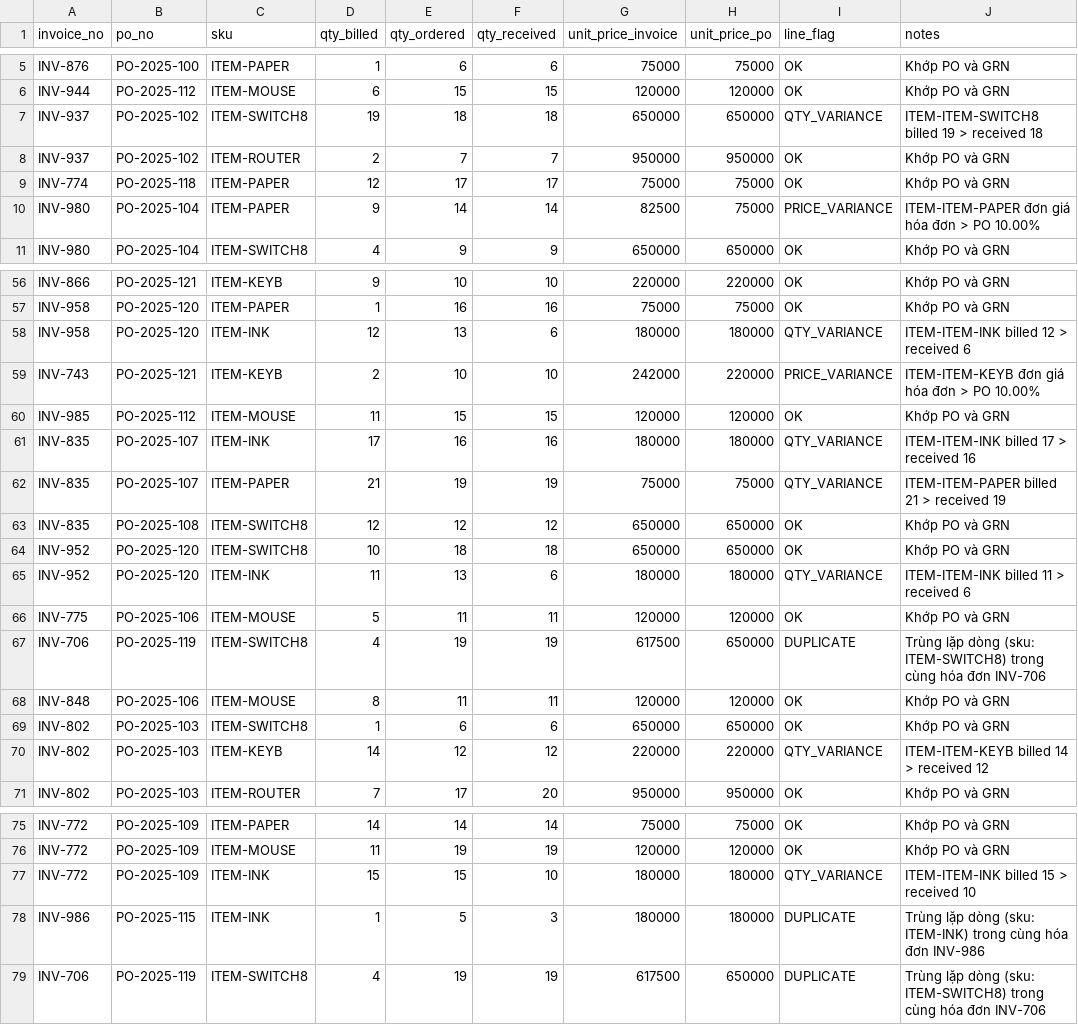
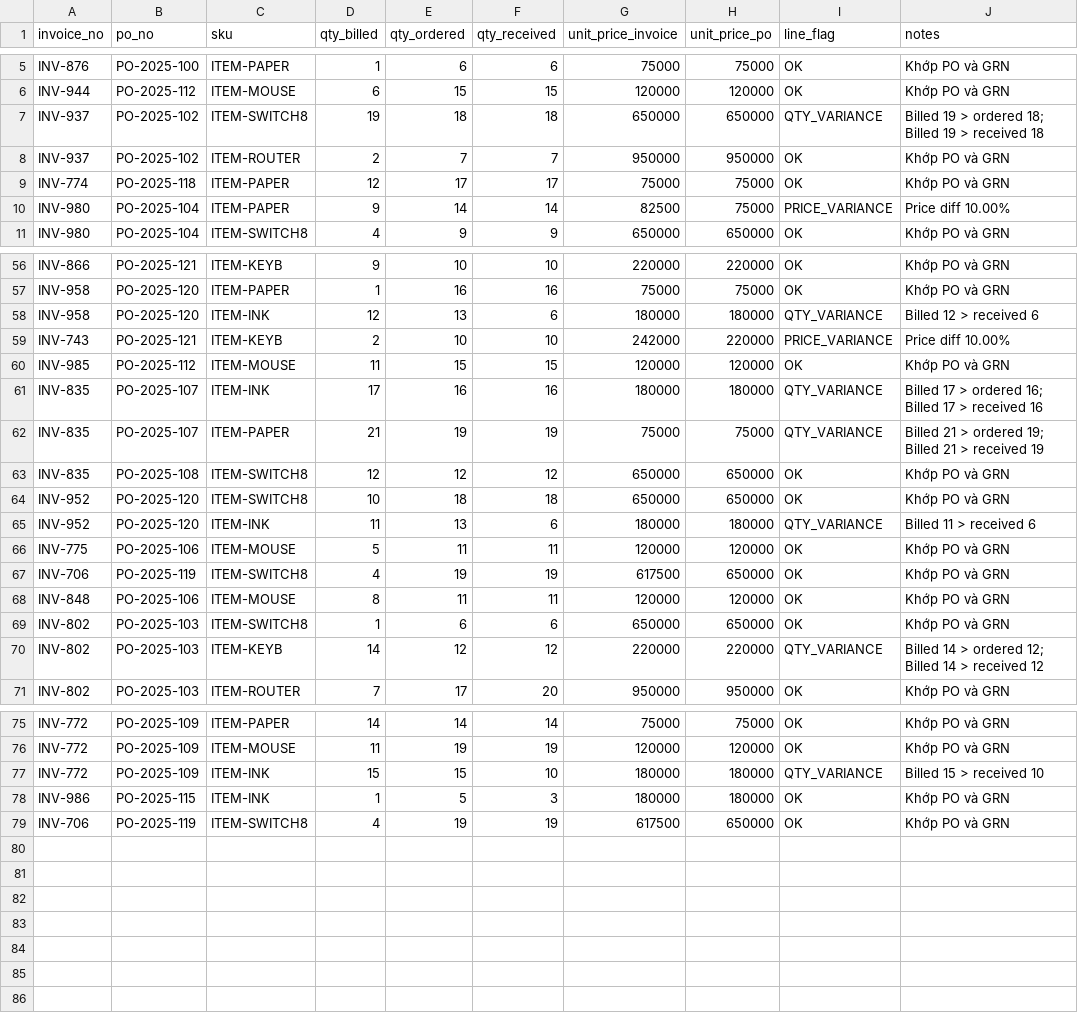
Before and after one commit to hnahk05/DataFES, a CSV file: lines_check.csv, drawn as a sheet; only a part is shown, gaps mark what is left out; the diff covers the shown part only.

Commit message:
update data processing

```diff
--- a/lines_check.csv
+++ b/lines_check.csv
@@ -6,6 +6,6 @@ INV-876,PO-2025-100,ITEM-PAPER,1,6,6,75000,75000,OK,Khớp PO và GRN
 INV-944,PO-2025-112,ITEM-MOUSE,6,15,15,120000,120000,OK,Khớp PO và GRN
-INV-937,PO-2025-102,ITEM-SWITCH8,19,18,18,650000,650000,QTY_VARIANCE,ITEM-ITEM-SWITCH8 billed 19 > received 18
+INV-937,PO-2025-102,ITEM-SWITCH8,19,18,18,650000,650000,QTY_VARIANCE,Billed 19 > ordered 18; Billed 19 > received 18
 INV-937,PO-2025-102,ITEM-ROUTER,2,7,7,950000,950000,OK,Khớp PO và GRN
 INV-774,PO-2025-118,ITEM-PAPER,12,17,17,75000,75000,OK,Khớp PO và GRN
-INV-980,PO-2025-104,ITEM-PAPER,9,14,14,82500,75000,PRICE_VARIANCE,ITEM-ITEM-PAPER đơn giá hóa đơn > PO 10.00%
+INV-980,PO-2025-104,ITEM-PAPER,9,14,14,82500,75000,PRICE_VARIANCE,Price diff 10.00%
 INV-980,PO-2025-104,ITEM-SWITCH8,4,9,9,650000,650000,OK,Khớp PO và GRN
@@ -57,15 +57,15 @@ INV-866,PO-2025-121,ITEM-KEYB,9,10,10,220000,220000,OK,Khớp PO và GRN
 INV-958,PO-2025-120,ITEM-PAPER,1,16,16,75000,75000,OK,Khớp PO và GRN
-INV-958,PO-2025-120,ITEM-INK,12,13,6,180000,180000,QTY_VARIANCE,ITEM-ITEM-INK billed 12 > received 6
-INV-743,PO-2025-121,ITEM-KEYB,2,10,10,242000,220000,PRICE_VARIANCE,ITEM-ITEM-KEYB đơn giá hóa đơn > PO 10.00%
+INV-958,PO-2025-120,ITEM-INK,12,13,6,180000,180000,QTY_VARIANCE,Billed 12 > received 6
+INV-743,PO-2025-121,ITEM-KEYB,2,10,10,242000,220000,PRICE_VARIANCE,Price diff 10.00%
 INV-985,PO-2025-112,ITEM-MOUSE,11,15,15,120000,120000,OK,Khớp PO và GRN
-INV-835,PO-2025-107,ITEM-INK,17,16,16,180000,180000,QTY_VARIANCE,ITEM-ITEM-INK billed 17 > received 16
-INV-835,PO-2025-107,ITEM-PAPER,21,19,19,75000,75000,QTY_VARIANCE,ITEM-ITEM-PAPER billed 21 > received 19
+INV-835,PO-2025-107,ITEM-INK,17,16,16,180000,180000,QTY_VARIANCE,Billed 17 > ordered 16; Billed 17 > received 16
+INV-835,PO-2025-107,ITEM-PAPER,21,19,19,75000,75000,QTY_VARIANCE,Billed 21 > ordered 19; Billed 21 > received 19
 INV-835,PO-2025-108,ITEM-SWITCH8,12,12,12,650000,650000,OK,Khớp PO và GRN
 INV-952,PO-2025-120,ITEM-SWITCH8,10,18,18,650000,650000,OK,Khớp PO và GRN
-INV-952,PO-2025-120,ITEM-INK,11,13,6,180000,180000,QTY_VARIANCE,ITEM-ITEM-INK billed 11 > received 6
+INV-952,PO-2025-120,ITEM-INK,11,13,6,180000,180000,QTY_VARIANCE,Billed 11 > received 6
 INV-775,PO-2025-106,ITEM-MOUSE,5,11,11,120000,120000,OK,Khớp PO và GRN
-INV-706,PO-2025-119,ITEM-SWITCH8,4,19,19,617500,650000,DUPLICATE,Trùng lặp dòng (sku: ITEM-SWITCH8) trong cùng hóa đơn INV-706
+INV-706,PO-2025-119,ITEM-SWITCH8,4,19,19,617500,650000,OK,Khớp PO và GRN
 INV-848,PO-2025-106,ITEM-MOUSE,8,11,11,120000,120000,OK,Khớp PO và GRN
 INV-802,PO-2025-103,ITEM-SWITCH8,1,6,6,650000,650000,OK,Khớp PO và GRN
-INV-802,PO-2025-103,ITEM-KEYB,14,12,12,220000,220000,QTY_VARIANCE,ITEM-ITEM-KEYB billed 14 > received 12
+INV-802,PO-2025-103,ITEM-KEYB,14,12,12,220000,220000,QTY_VARIANCE,Billed 14 > ordered 12; Billed 14 > received 12
 INV-802,PO-2025-103,ITEM-ROUTER,7,17,20,950000,950000,OK,Khớp PO và GRN
@@ -76,4 +76,4 @@ INV-772,PO-2025-109,ITEM-PAPER,14,14,14,75000,75000,OK,Khớp PO và GRN
 INV-772,PO-2025-109,ITEM-MOUSE,11,19,19,120000,120000,OK,Khớp PO và GRN
-INV-772,PO-2025-109,ITEM-INK,15,15,10,180000,180000,QTY_VARIANCE,ITEM-ITEM-INK billed 15 > received 10
-INV-986,PO-2025-115,ITEM-INK,1,5,3,180000,180000,DUPLICATE,Trùng lặp dòng (sku: ITEM-INK) trong cùng hóa đơn INV-986
-INV-706,PO-2025-119,ITEM-SWITCH8,4,19,19,617500,650000,DUPLICATE,Trùng lặp dòng (sku: ITEM-SWITCH8) trong cùng hóa đơn INV-706
+INV-772,PO-2025-109,ITEM-INK,15,15,10,180000,180000,QTY_VARIANCE,Billed 15 > received 10
+INV-986,PO-2025-115,ITEM-INK,1,5,3,180000,180000,OK,Khớp PO và GRN
+INV-706,PO-2025-119,ITEM-SWITCH8,4,19,19,617500,650000,OK,Khớp PO và GRN
```
Also changed, not shown: 10 edited cells elsewhere in this file, 9 other files.
